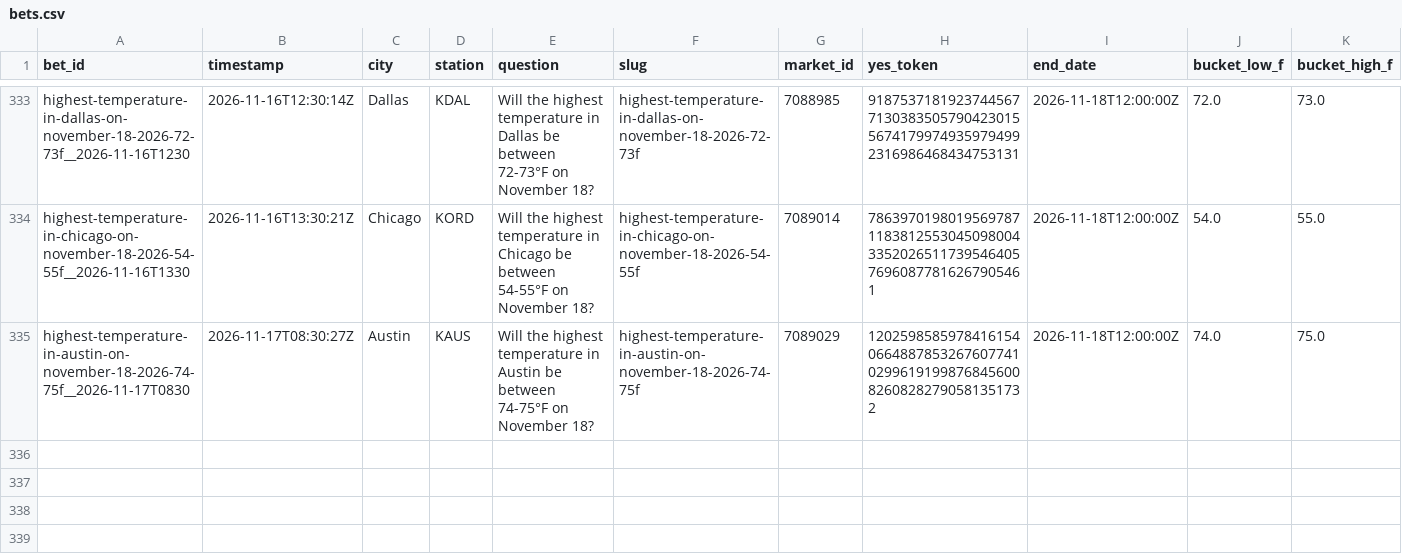
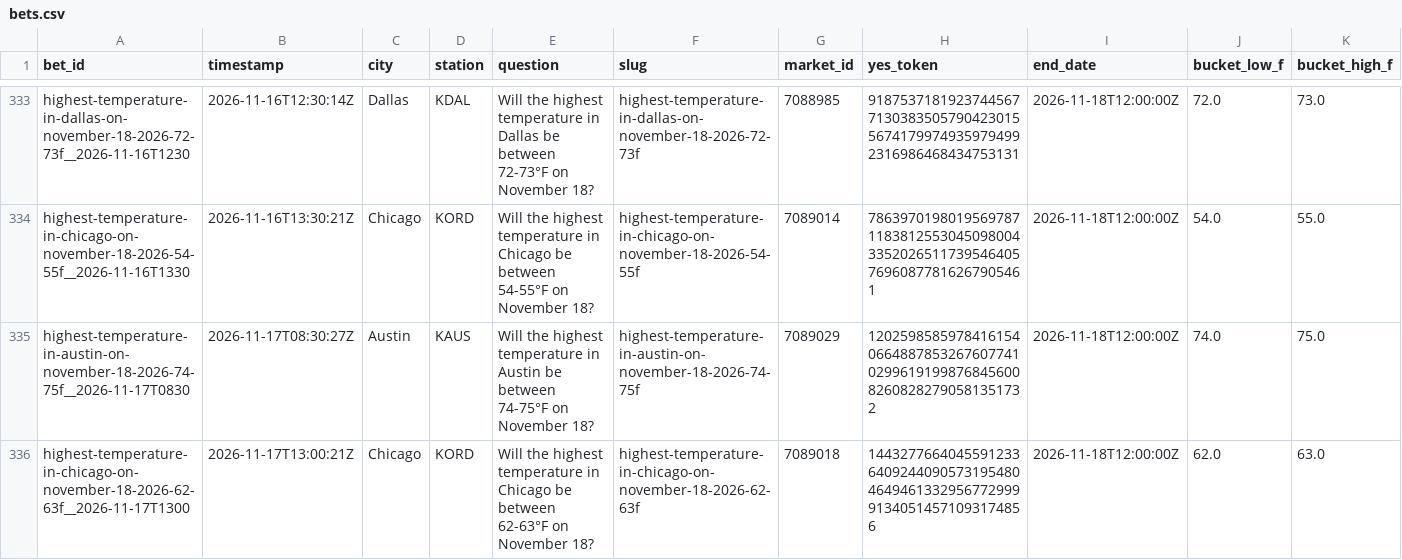
Before and after one commit to user-kv/polymarket-desk, a CSV file: papertrader/data/bets.csv, drawn as a sheet; only a part is shown, gaps mark what is left out; rows hold the shown columns only; the diff names each change by its address in the sheet, - before the commit and + after, or states it on an @@ line.

```diff
--- a/papertrader/data/bets.csv
+++ b/papertrader/data/bets.csv
+row 336: highest-temperature-in-chicago-on-november-18-2026-62-63f__2026-11-17T1300 | 2026-11-17T13:00:21Z | Chicago | KORD | Will the highest temperature in Chicago be between 62-63°F on November 18? | highest-temperature-in-chicago-on-november-18-2026-62-63f | 7089018 | 14432776640455912336409244090573195480464946133295677299991340514571093174856 | 2026-11-18T12:00:00Z | 62.0 | 63.0
```
Also changed, not shown: 3 other files.
